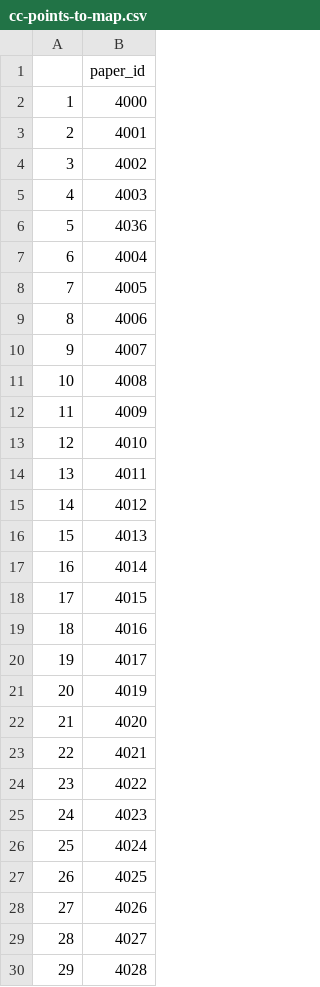
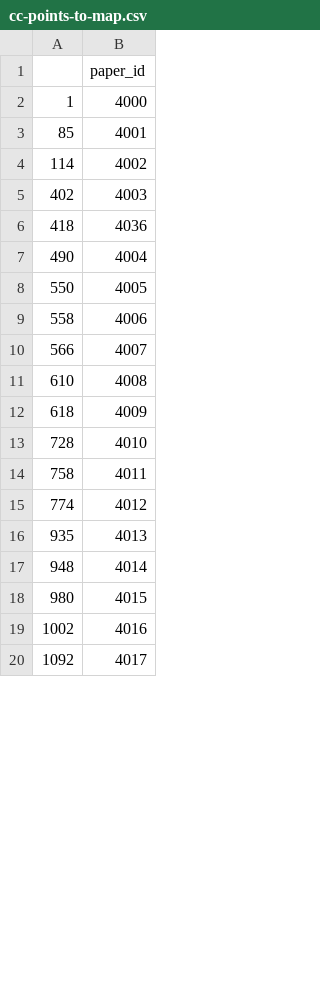
Before and after one commit to swood-ecology/AgEvidence, a CSV file: AgEvidence_Kenya/spatial-data/cc-points-to-map.csv, drawn as a sheet; only a part is shown; the diff covers the shown part only.

```diff
--- a/AgEvidence_Kenya/spatial-data/cc-points-to-map.csv
+++ b/AgEvidence_Kenya/spatial-data/cc-points-to-map.csv
@@ -2,29 +2,19 @@
 "1",4000
-"2",4001
-"3",4002
-"4",4003
-"5",4036
-"6",4004
-"7",4005
-"8",4006
-"9",4007
-"10",4008
-"11",4009
-"12",4010
-"13",4011
-"14",4012
-"15",4013
-"16",4014
-"17",4015
-"18",4016
-"19",4017
-"20",4019
-"21",4020
-"22",4021
-"23",4022
-"24",4023
-"25",4024
-"26",4025
-"27",4026
-"28",4027
-"29",4028
+"85",4001
+"114",4002
+"402",4003
+"418",4036
+"490",4004
+"550",4005
+"558",4006
+"566",4007
+"610",4008
+"618",4009
+"728",4010
+"758",4011
+"774",4012
+"935",4013
+"948",4014
+"980",4015
+"1002",4016
+"1092",4017
```
Also changed, not shown: 27 added rows and 15 removed rows elsewhere in this file, AgEvidence_Kenya/spatial-data/nm-points-to-map.csv, AgEvidence_Kenya/spatial-data/till-points-to-map.csv.
